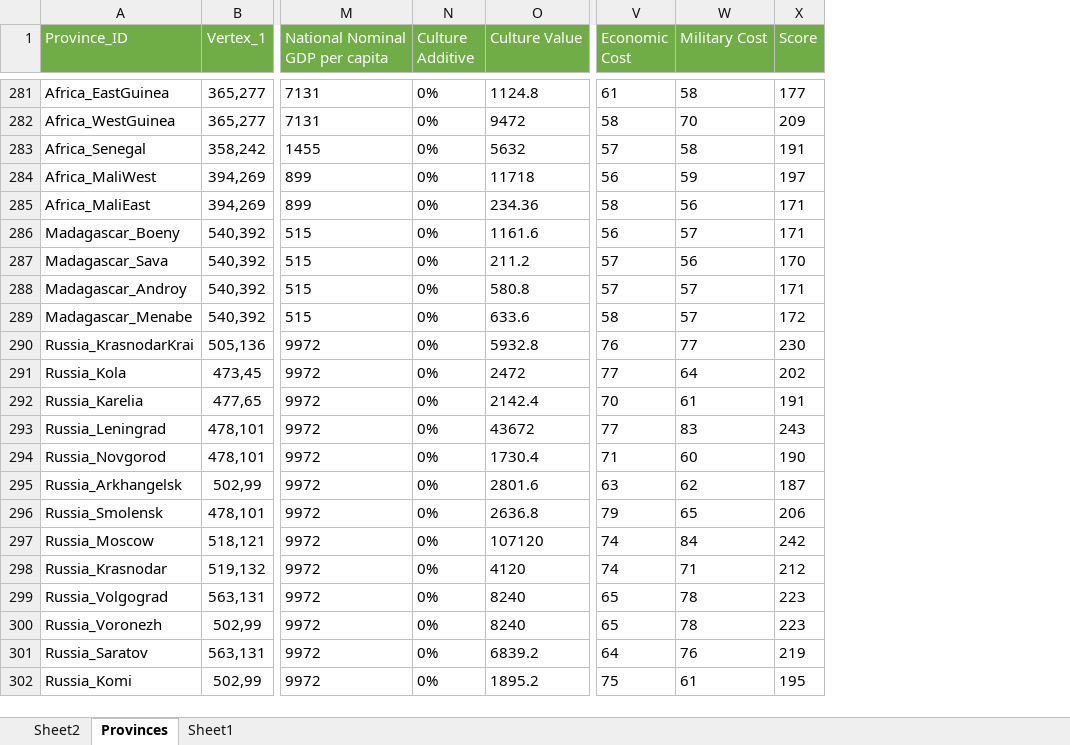
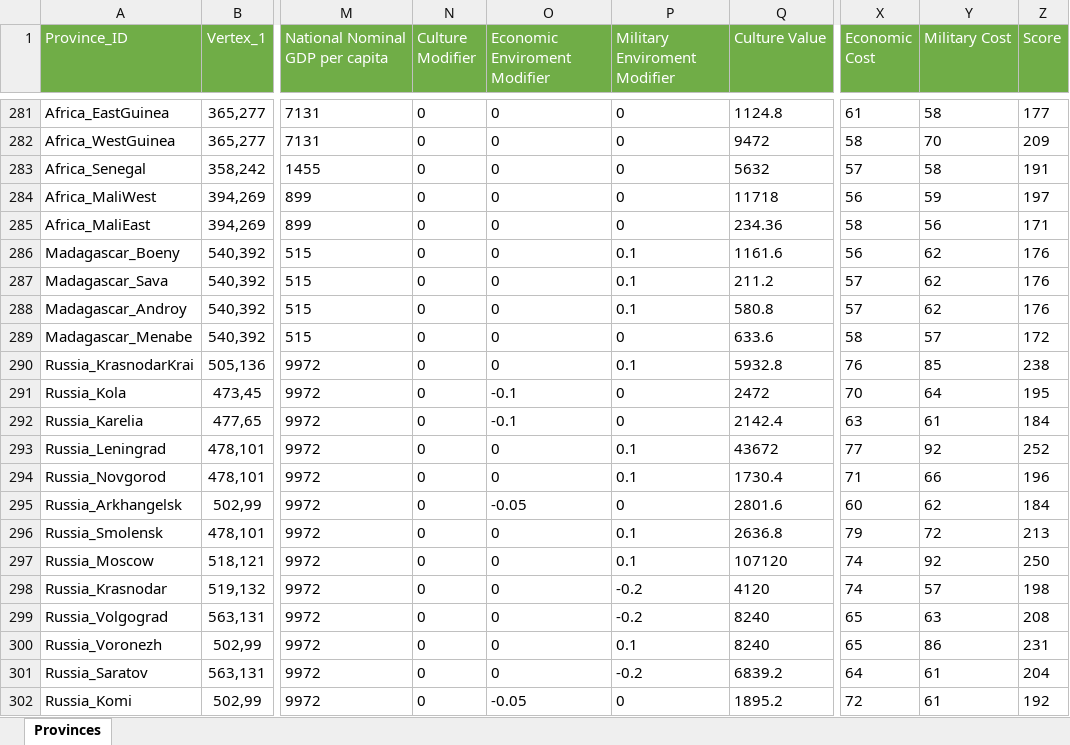
Before and after one commit to JaVonox/Tauresium, an Excel workbook: MapFiles/ProvinceInfoExcel.xlsx, sheet Provinces, drawn as a sheet; only a part is shown, gaps mark what is left out; values as stored, in another font and other column widths than the file's, no borders; table styles not drawn; removed rows and columns are numbered as before the commit, all else as after; the diff covers the shown part only; the diff names each change by its address in the sheet, - before the commit and + after, or states it on an @@ line.

Commit message:
Better modifiers

```diff
--- a/MapFiles/ProvinceInfoExcel.xlsx (sheet Provinces)
+++ b/MapFiles/ProvinceInfoExcel.xlsx (sheet Provinces)
-sheet tab: Sheet2
-sheet tab: Sheet1
-column N (Culture Additive), rows 281-302: all 0%
+column N (Culture Modifier), rows 281-302: all 0
+column O (Economic Enviroment Modifier), rows 281-302: 0 | 0 | 0 | 0 | 0 | 0 | 0 | 0 | 0 | 0 | -0.1 | -0.1 | 0 | 0 | -0.05 | 0 | 0 | 0 | 0 | 0 | 0 | -0.05
+column P (Military Enviroment Modifier), rows 281-302: 0 | 0 | 0 | 0 | 0 | 0.1 | 0.1 | 0.1 | 0 | 0.1 | 0 | 0 | 0.1 | 0.1 | 0 | 0.1 | 0.1 | -0.2 | -0.2 | 0.1 | -0.2 | 0
-Y286 (Military Cost): 57
+Y286 (Military Cost): 62
-Z286 (Score): 171
+Z286 (Score): 176
-Y287 (Military Cost): 56
+Y287 (Military Cost): 62
-Z287 (Score): 170
+Z287 (Score): 176
-Y288 (Military Cost): 57
+Y288 (Military Cost): 62
-Z288 (Score): 171
+Z288 (Score): 176
-Y290 (Military Cost): 77
+Y290 (Military Cost): 85
-Z290 (Score): 230
+Z290 (Score): 238
-X291 (Economic Cost): 77
+X291 (Economic Cost): 70
-Z291 (Score): 202
+Z291 (Score): 195
-X292 (Economic Cost): 70
+X292 (Economic Cost): 63
-Z292 (Score): 191
+Z292 (Score): 184
-Y293 (Military Cost): 83
+Y293 (Military Cost): 92
-Z293 (Score): 243
+Z293 (Score): 252
-Y294 (Military Cost): 60
+Y294 (Military Cost): 66
-Z294 (Score): 190
+Z294 (Score): 196
-X295 (Economic Cost): 63
+X295 (Economic Cost): 60
-Z295 (Score): 187
+Z295 (Score): 184
-Y296 (Military Cost): 65
+Y296 (Military Cost): 72
-Z296 (Score): 206
+Z296 (Score): 213
-Y297 (Military Cost): 84
+Y297 (Military Cost): 92
-Z297 (Score): 242
+Z297 (Score): 250
-Y298 (Military Cost): 71
+Y298 (Military Cost): 57
-Z298 (Score): 212
+Z298 (Score): 198
-Y299 (Military Cost): 78
+Y299 (Military Cost): 63
-Z299 (Score): 223
+Z299 (Score): 208
-Y300 (Military Cost): 78
+Y300 (Military Cost): 86
-Z300 (Score): 223
+Z300 (Score): 231
-Y301 (Military Cost): 76
+Y301 (Military Cost): 61
-Z301 (Score): 219
+Z301 (Score): 204
-X302 (Economic Cost): 75
+X302 (Economic Cost): 72
-Z302 (Score): 195
+Z302 (Score): 192
```
Also changed, not shown: 590 edited cells elsewhere in this sheet, formulas that keep their value.
